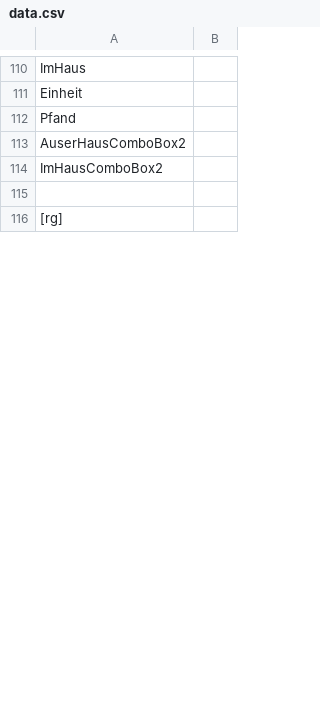
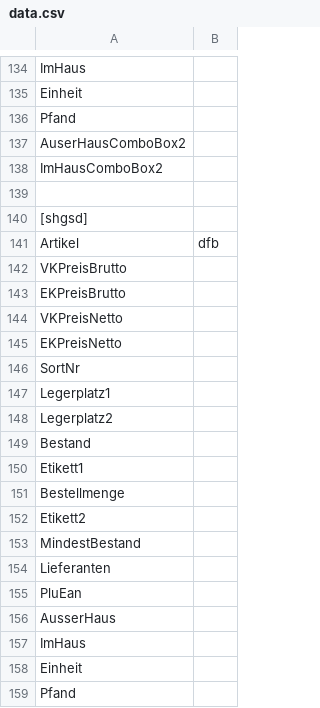
Before and after one commit to Konstantin-Krokhin/Handel, a CSV file: HandelTSE/HandelTSE/bin/Debug/data.csv, drawn as a sheet; only a part is shown, gaps mark what is left out; the diff covers the shown part only.

Commit message:
Searching for Artikel

```diff
--- a/HandelTSE/HandelTSE/bin/Debug/data.csv
+++ b/HandelTSE/HandelTSE/bin/Debug/data.csv
@@ -115,2 +139,21 @@ ImHausComboBox2,
 
-[rg]
+[shgsd]
+Artikel,dfb
+VKPreisBrutto,
+EKPreisBrutto,
+VKPreisNetto,
+EKPreisNetto,
+SortNr,
+Legerplatz1,
+Legerplatz2,
+Bestand,
+Etikett1,
+Bestellmenge,
+Etikett2,
+MindestBestand,
+Lieferanten,
+PluEan,
+AusserHaus,
+ImHaus,
+Einheit,
+Pfand,
```
Also changed, not shown: 74 added rows and 10 edited cells elsewhere in this file, 12 other files.
